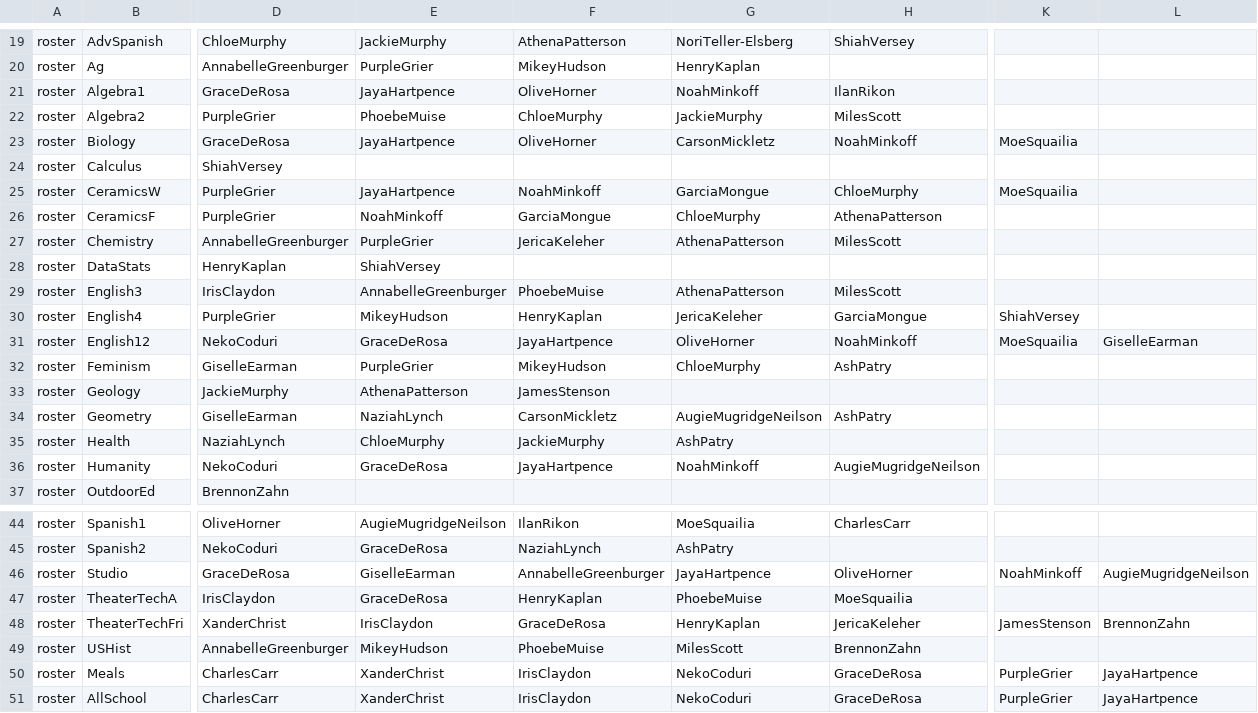
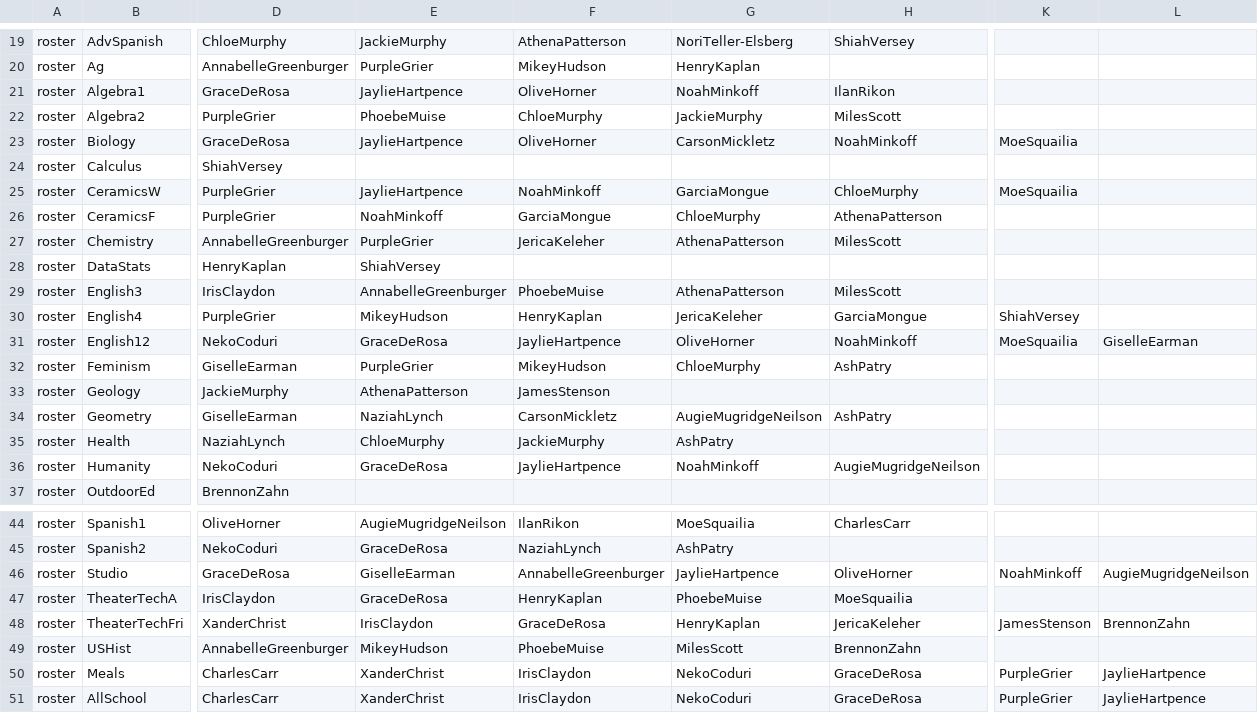
Before and after one commit to buxtonschool/attendance, a CSV file: sd.csv, drawn as a sheet; only a part is shown, gaps mark what is left out; the diff names each change by its address in the sheet, - before the commit and + after, or states it on an @@ line.

Commit message:
Jaya>Jaylie

```diff
--- a/sd.csv
+++ b/sd.csv
-E21: JayaHartpence
+E21: JaylieHartpence
-E23: JayaHartpence
+E23: JaylieHartpence
-E25: JayaHartpence
+E25: JaylieHartpence
-F31: JayaHartpence
+F31: JaylieHartpence
-F36: JayaHartpence
+F36: JaylieHartpence
-G46: JayaHartpence
+G46: JaylieHartpence
-L50:L51: JayaHartpence
+L50:L51: JaylieHartpence
```
Also changed, not shown: 1 other file.
